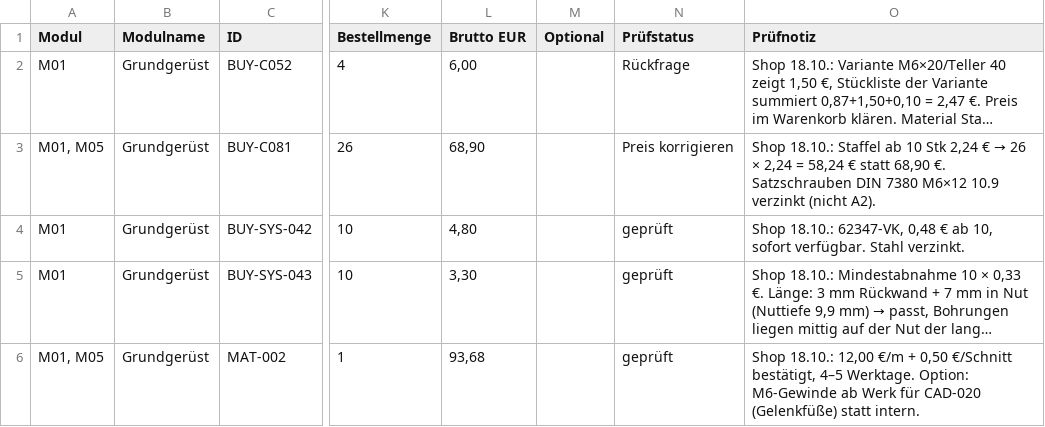
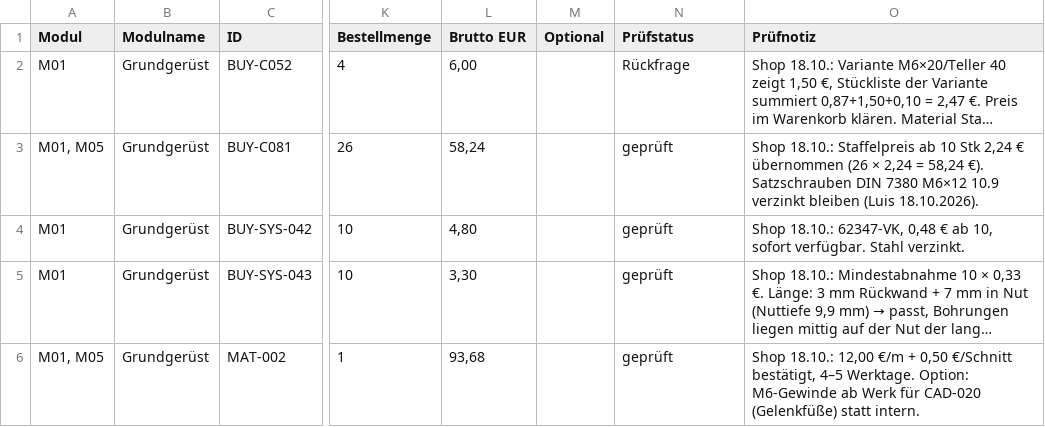
Before and after one commit to floronics/ProBoter, a CSV file: bom/Gesamtbestellliste.csv, drawn as a sheet; only a part is shown, gaps mark what is left out; long unchanged cells end in …; the diff names each change by its address in the sheet, - before the commit and + after, or states it on an @@ line.

```diff
--- a/bom/Gesamtbestellliste.csv
+++ b/bom/Gesamtbestellliste.csv
-L3 (Brutto EUR): 68,90
+L3 (Brutto EUR): 58,24
-N3 (Prüfstatus): Preis korrigieren
+N3 (Prüfstatus): geprüft
@@ O3 (Prüfnotiz): Shop 18.10.: Staffel ab 10 Stk 2,24 € → 26 × 2,24 = 58,24 € statt 68,90 €. Satzschrauben DIN 7380 M6×12 10.9 verzinkt (nicht A2). → Shop 18.10.: Staffelpreis ab 10 Stk 2,24 € übernommen (26 × 2,24 = 58,24 €). Satzschrauben DIN 7380 M6×12 10.9 verzinkt bleiben (Luis 18.10.2026). @@
```
Also changed, not shown: bom/bestellliste.csv, bom/data/pruefung.csv, 5 other files.
